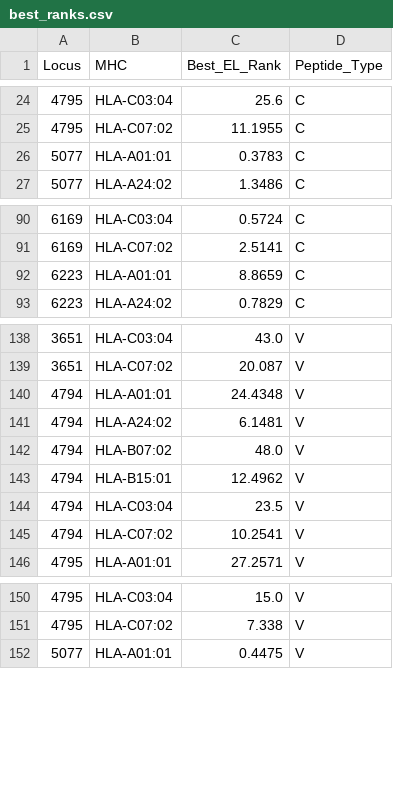
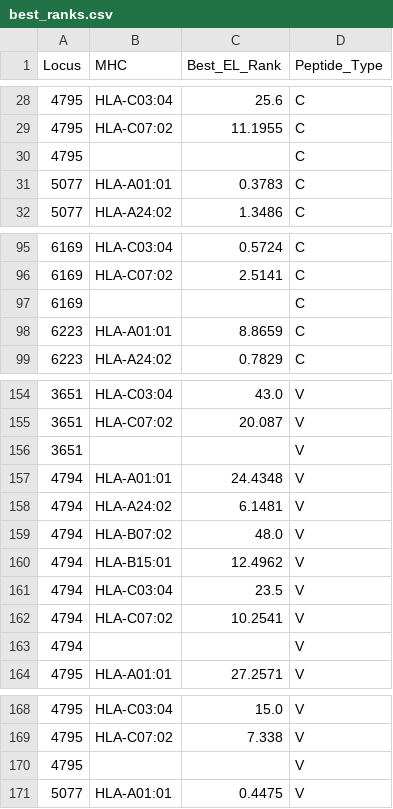
Before and after one commit to ewanwsmith/CD8scape, a CSV file: data/RSV_example/best_ranks.csv, drawn as a sheet; only a part is shown, gaps mark what is left out; the diff covers the shown part only.

```diff
--- a/data/RSV_example/best_ranks.csv
+++ b/data/RSV_example/best_ranks.csv
@@ -25,2 +29,3 @@ Locus,MHC,Best_EL_Rank,Peptide_Type
 4795,HLA-C07:02,11.1955,C
+4795,,,C
 5077,HLA-A01:01,0.3783,C
@@ -91,2 +96,3 @@ Locus,MHC,Best_EL_Rank,Peptide_Type
 6169,HLA-C07:02,2.5141,C
+6169,,,C
 6223,HLA-A01:01,8.8659,C
@@ -139,2 +155,3 @@ Locus,MHC,Best_EL_Rank,Peptide_Type
 3651,HLA-C07:02,20.087,V
+3651,,,V
 4794,HLA-A01:01,24.4348,V
@@ -145,2 +162,3 @@ Locus,MHC,Best_EL_Rank,Peptide_Type
 4794,HLA-C07:02,10.2541,V
+4794,,,V
 4795,HLA-A01:01,27.2571,V
@@ -151,2 +169,3 @@ Locus,MHC,Best_EL_Rank,Peptide_Type
 4795,HLA-C07:02,7.338,V
+4795,,,V
 5077,HLA-A01:01,0.4475,V
```
Also changed, not shown: 25 added rows elsewhere in this file, data/RSV_example/harmonic_mean_best_ranks.csv, 3 other files.
